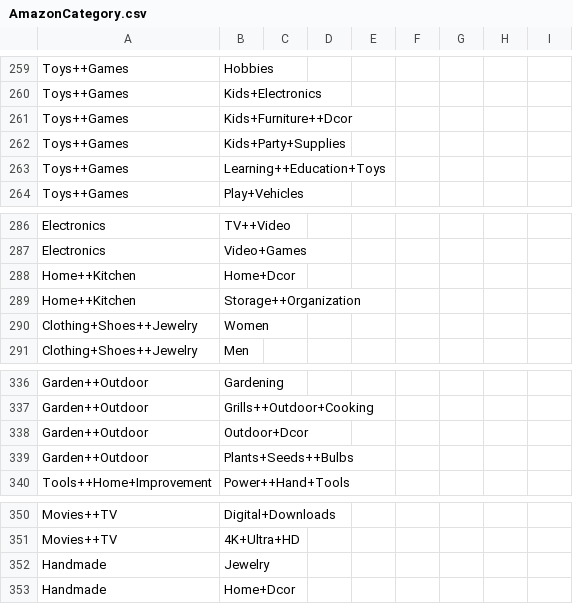
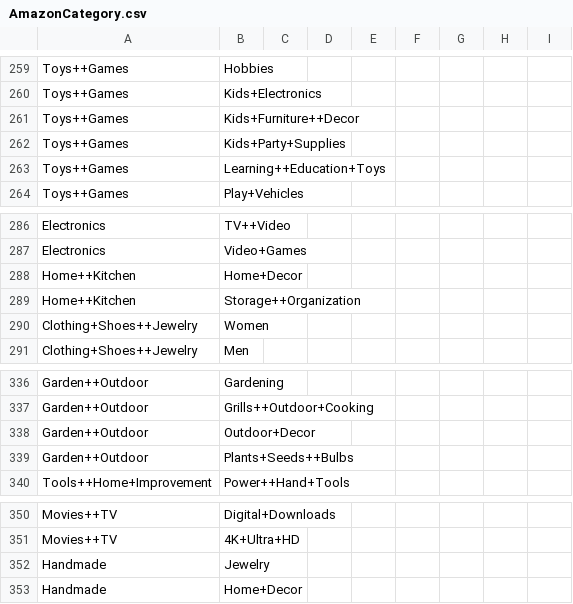
Before and after one commit to TahaGPT/Scrapers, a CSV file: AmazonCategory.csv, drawn as a sheet; only a part is shown, gaps mark what is left out; the diff covers the shown part only.

```diff
--- a/AmazonCategory.csv
+++ b/AmazonCategory.csv
@@ -260,3 +260,3 @@ Toys++Games;Hobbies;;;;;;;
 Toys++Games;Kids+Electronics;;;;;;;
-Toys++Games;Kids+Furniture++Dcor;;;;;;;
+Toys++Games;Kids+Furniture++Decor;;;;;;;
 Toys++Games;Kids+Party+Supplies;;;;;;;
@@ -287,3 +287,3 @@ Electronics;TV++Video;;;;;;;
 Electronics;Video+Games;;;;;;;
-Home++Kitchen;Home+Dcor;;;;;;;
+Home++Kitchen;Home+Decor;;;;;;;
 Home++Kitchen;Storage++Organization;;;;;;;
@@ -337,3 +337,3 @@ Garden++Outdoor;Gardening;;;;;;;
 Garden++Outdoor;Grills++Outdoor+Cooking;;;;;;;
-Garden++Outdoor;Outdoor+Dcor;;;;;;;
+Garden++Outdoor;Outdoor+Decor;;;;;;;
 Garden++Outdoor;Plants+Seeds++Bulbs;;;;;;;
@@ -352,2 +352,2 @@ Movies++TV;4K+Ultra+HD;;;;;;;
 Handmade;Jewelry;;;;;;;
-Handmade;Home+Dcor;;;;;;;
+Handmade;Home+Decor;;;;;;;
```
Also changed, not shown: 5 edited cells elsewhere in this file, 1 other file.
